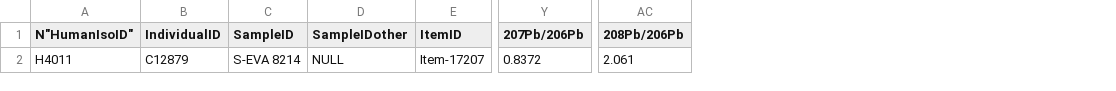
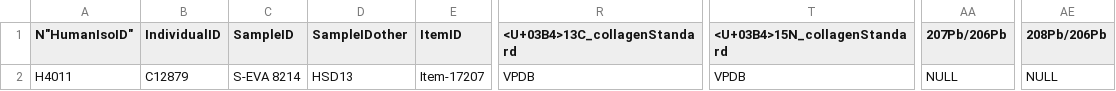
Before and after one commit to BIADwiki/BIADwiki, a CSV file: tools/templates/HumanIsotopes.csv, drawn as a sheet; only a part is shown, gaps mark what is left out; addresses are those after the commit; the diff names each change by its address in the sheet, - before the commit and + after, or states it on an @@ line.

```diff
--- a/tools/templates/HumanIsotopes.csv
+++ b/tools/templates/HumanIsotopes.csv
+column R (<U+03B4>13C_collagenStandard), row 2: VPDB
+column T (<U+03B4>15N_collagenStandard), row 2: VPDB
-D2 (SampleIDother): NULL
+D2 (SampleIDother): HSD13
-AA2 (207Pb/206Pb): 0.8372
+AA2 (207Pb/206Pb): NULL
-AE2 (208Pb/206Pb): 2.061
+AE2 (208Pb/206Pb): NULL
```
Also changed, not shown: 1 other file.
